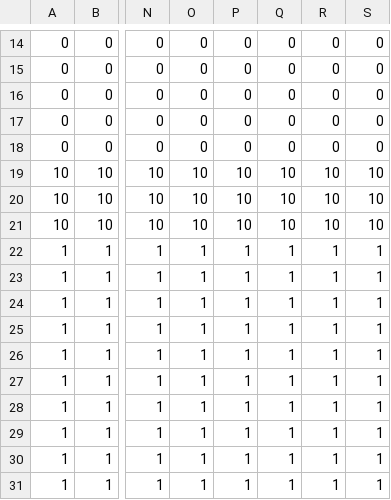
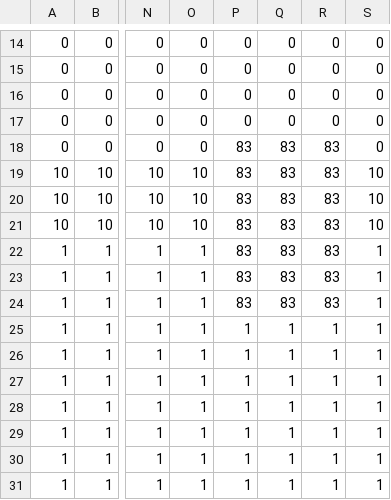
Before and after one commit to UncleAmra/OOP202666, a CSV file: Resources/maps/level_ground.csv, drawn as a sheet; only a part is shown, gaps mark what is left out; the diff names each change by its address in the sheet, - before the commit and + after, or states it on an @@ line.

```diff
--- a/Resources/maps/level_ground.csv
+++ b/Resources/maps/level_ground.csv
-P18: 0
+P18: 83
-Q18: 0
+Q18: 83
-R18: 0
+R18: 83
-P19:P21: 10
+P19:P21: 83
-Q19:Q21: 10
+Q19:Q21: 83
-R19:R21: 10
+R19:R21: 83
-P22:P24: 1
+P22:P24: 83
-Q22:Q24: 1
+Q22:Q24: 83
-R22:R24: 1
+R22:R24: 83
```
Also changed, not shown: Resources/maps/level_props.csv, 10 other files.
